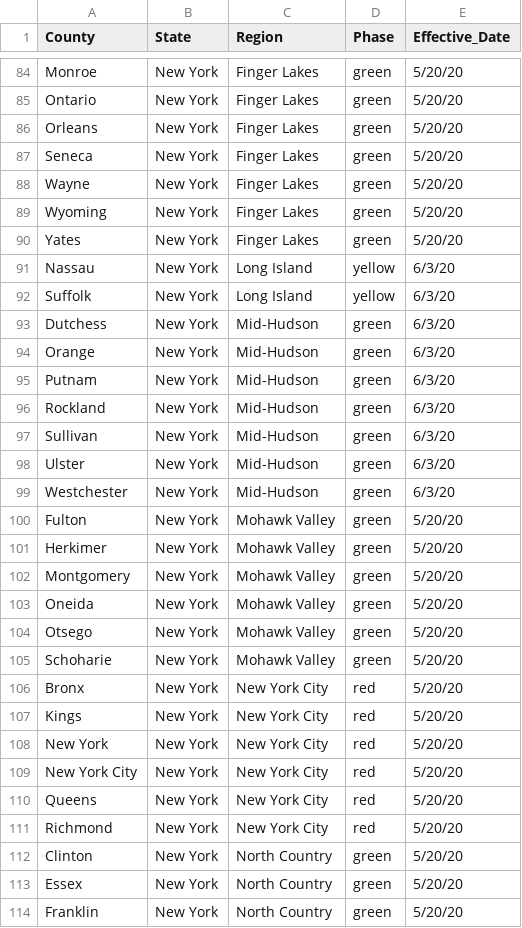
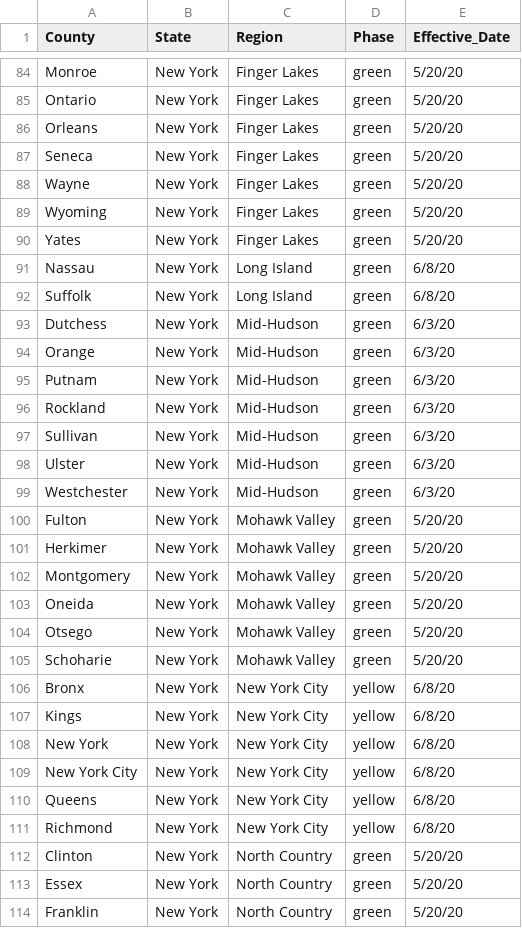
Before and after one commit to richwiss/covid, a CSV file: phases.csv, drawn as a sheet; only a part is shown, gaps mark what is left out.

Commit message:
moved NY counties

```diff
--- a/phases.csv
+++ b/phases.csv
@@ -90,4 +90,4 @@ Wyoming,New York,Finger Lakes,green,5/20/20
 Yates,New York,Finger Lakes,green,5/20/20
-Nassau,New York,Long Island,yellow,6/3/20
-Suffolk,New York,Long Island,yellow,6/3/20
+Nassau,New York,Long Island,green,6/8/20
+Suffolk,New York,Long Island,green,6/8/20
 Dutchess,New York,Mid-Hudson,green,6/3/20
@@ -105,8 +105,8 @@ Otsego,New York,Mohawk Valley,green,5/20/20
 Schoharie,New York,Mohawk Valley,green,5/20/20
-Bronx,New York,New York City,red,5/20/20
-Kings,New York,New York City,red,5/20/20
-New York,New York,New York City,red,5/20/20
-New York City,New York,New York City,red,5/20/20
-Queens,New York,New York City,red,5/20/20
-Richmond,New York,New York City,red,5/20/20
+Bronx,New York,New York City,yellow,6/8/20
+Kings,New York,New York City,yellow,6/8/20
+New York,New York,New York City,yellow,6/8/20
+New York City,New York,New York City,yellow,6/8/20
+Queens,New York,New York City,yellow,6/8/20
+Richmond,New York,New York City,yellow,6/8/20
 Clinton,New York,North Country,green,5/20/20
```
